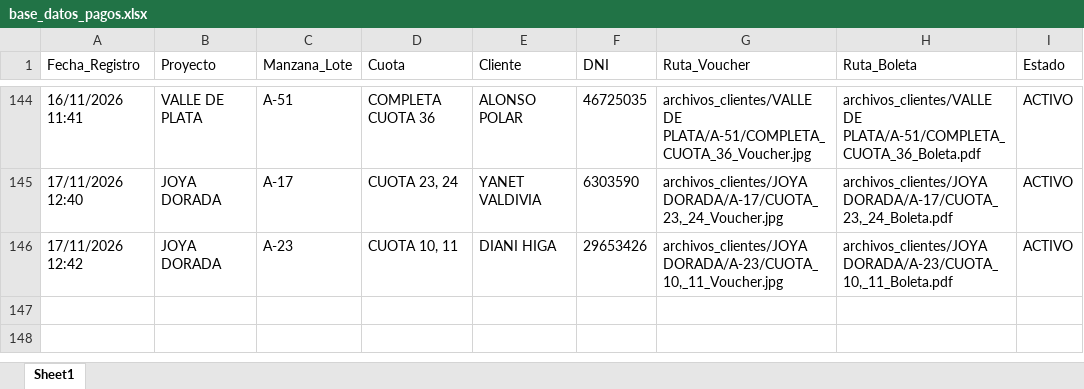
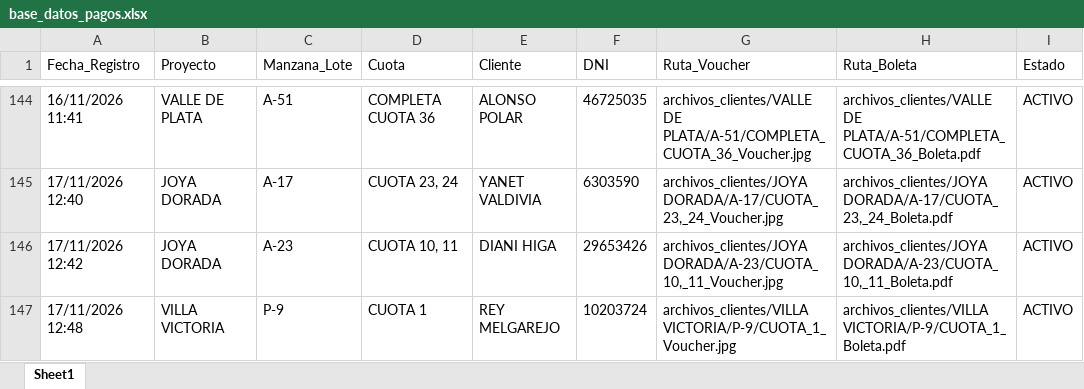
Before and after one commit to bryanflowers10-prog/portal-cobranzas-gr, an Excel workbook: base_datos_pagos.xlsx, sheet Sheet1, drawn as a sheet; only a part is shown, gaps mark what is left out; values as stored, in another font and other column widths than the file's, no borders; the diff names each change by its address in the sheet, - before the commit and + after, or states it on an @@ line.

```diff
--- a/base_datos_pagos.xlsx (sheet Sheet1)
+++ b/base_datos_pagos.xlsx (sheet Sheet1)
+row 147: 17/11/2026 12:48 | VILLA VICTORIA | P-9 | CUOTA 1 | REY MELGAREJO | 10203724 | archivos_clientes/VILLA VICTORIA/P-9/CUOTA_1_Voucher.jpg | archivos_clientes/VILLA VICTORIA/P-9/CUOTA_1_Boleta.pdf | ACTIVO
```
Also changed, not shown: 2 other files.
